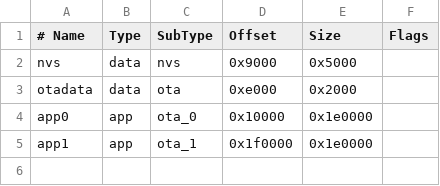
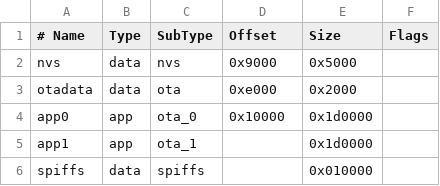
Before and after one commit to pottendo/esp32-formicula2, a CSV file: custompart.csv, drawn as a sheet.

```diff
--- a/custompart.csv
+++ b/custompart.csv
@@ -3,3 +3,4 @@ nvs,      data, nvs,     0x9000,  0x5000,
 otadata,  data, ota,     0xe000,  0x2000,
-app0,     app,  ota_0,   0x10000, 0x1e0000,
-app1,     app,  ota_1,   0x1f0000, 0x1e0000,
+app0,     app,  ota_0,   0x10000, 0x1d0000,
+app1,     app,  ota_1,          , 0x1d0000,
+spiffs,   data, spiffs,         , 0x010000,
```
Also changed, not shown: 5 other files.
